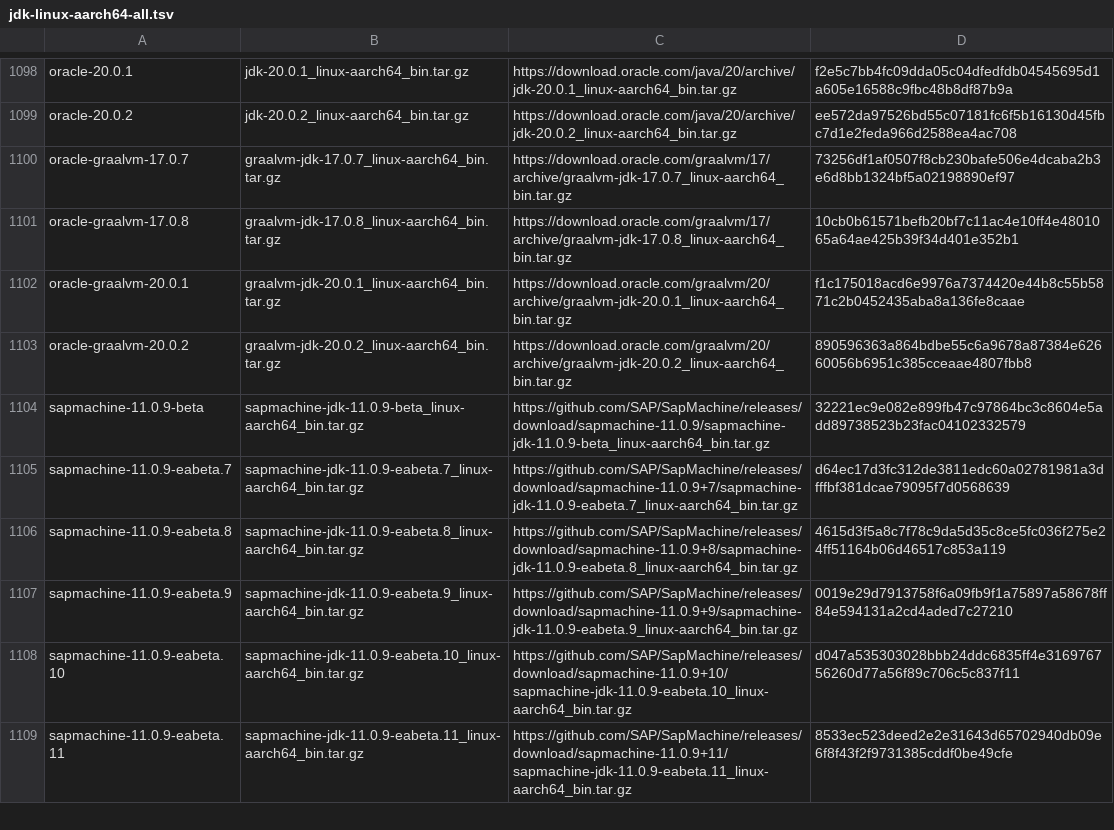
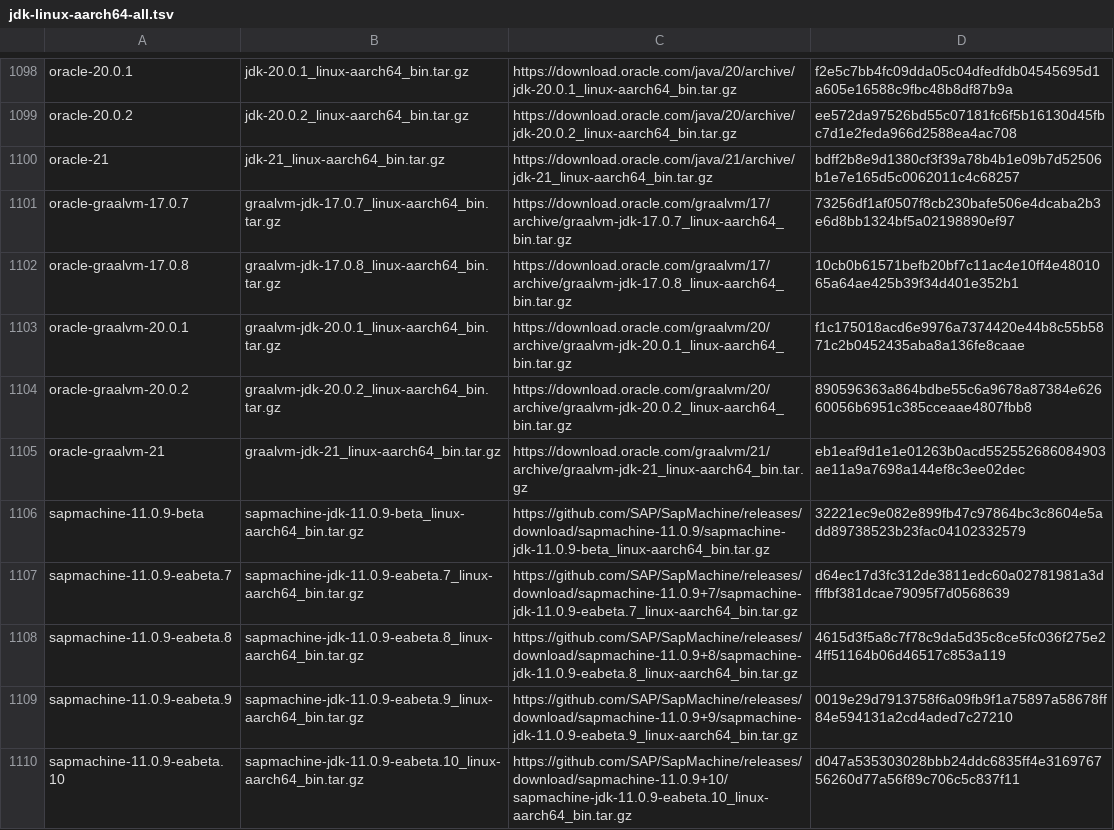
Before and after one commit to mise-plugins/rtx-java, a TSV file: data/jdk-linux-aarch64-all.tsv, drawn as a sheet; only a part is shown, gaps mark what is left out; the shorter side is filled out with more unchanged rows.

Commit message:
Update Java release data

```diff
--- a/data/jdk-linux-aarch64-all.tsv
+++ b/data/jdk-linux-aarch64-all.tsv
@@ -1099,2 +1099,3 @@ oracle-20.0.1	jdk-20.0.1_linux-aarch64_bin.tar.gz	https://download.oracle.com/ja
 oracle-20.0.2	jdk-20.0.2_linux-aarch64_bin.tar.gz	https://download.oracle.com/java/20/archive/jdk-20.0.2_linux-aarch64_bin.tar.gz	ee572da97526bd55c07181fc6f5b16130d45fbc7d1e2feda966d2588ea4ac708
+oracle-21	jdk-21_linux-aarch64_bin.tar.gz	https://download.oracle.com/java/21/archive/jdk-21_linux-aarch64_bin.tar.gz	bdff2b8e9d1380cf3f39a78b4b1e09b7d52506b1e7e165d5c0062011c4c68257
 oracle-graalvm-17.0.7	graalvm-jdk-17.0.7_linux-aarch64_bin.tar.gz	https://download.oracle.com/graalvm/17/archive/graalvm-jdk-17.0.7_linux-aarch64_bin.tar.gz	73256df1af0507f8cb230bafe506e4dcaba2b3e6d8bb1324bf5a02198890ef97
@@ -1103,2 +1104,3 @@ oracle-graalvm-20.0.1	graalvm-jdk-20.0.1_linux-aarch64_bin.tar.gz	https://downlo
 oracle-graalvm-20.0.2	graalvm-jdk-20.0.2_linux-aarch64_bin.tar.gz	https://download.oracle.com/graalvm/20/archive/graalvm-jdk-20.0.2_linux-aarch64_bin.tar.gz	890596363a864bdbe55c6a9678a87384e62660056b6951c385cceaae4807fbb8
+oracle-graalvm-21	graalvm-jdk-21_linux-aarch64_bin.tar.gz	https://download.oracle.com/graalvm/21/archive/graalvm-jdk-21_linux-aarch64_bin.tar.gz	eb1eaf9d1e1e01263b0acd552552686084903ae11a9a7698a144ef8c3ee02dec
 sapmachine-11.0.9-beta	sapmachine-jdk-11.0.9-beta_linux-aarch64_bin.tar.gz	https://github.com/SAP/SapMachine/releases/download/sapmachine-11.0.9/sapmachine-jdk-11.0.9-beta_linux-aarch64_bin.tar.gz	32221ec9e082e899fb47c97864bc3c8604e5add89738523b23fac04102332579
```
Also changed, not shown: data/jdk-linux-aarch64-ga.tsv, data/jdk-linux-aarch64.tsv, 13 other files.
